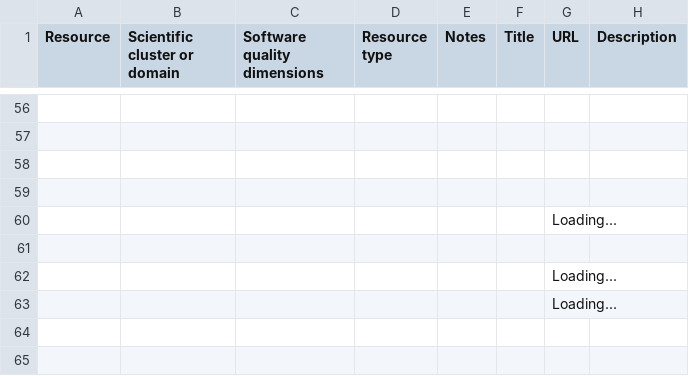
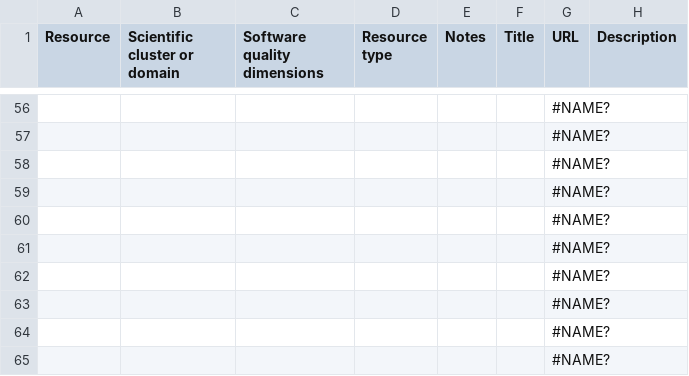
Before and after one commit to EVERSE-ResearchSoftware/training, a CSV file: csv/projects.csv, drawn as a sheet; only a part is shown, gaps mark what is left out; the diff covers the shown part only; the diff names each change by its address in the sheet, - before the commit and + after, or states it on an @@ line.

```diff
--- a/csv/projects.csv
+++ b/csv/projects.csv
-G56:G59 (URL): (empty)
+G56:G59 (URL): #NAME?
-G60 (URL): Loading...
+G60 (URL): #NAME?
-G61 (URL): (empty)
+G61 (URL): #NAME?
-G62:G63 (URL): Loading...
+G62:G63 (URL): #NAME?
+row 64:  |  |  |  |  |  | #NAME?
+row 65:  |  |  |  |  |  | #NAME?
```
Also changed, not shown: 53 edited cells elsewhere in this file, csv/keywords.csv, 3 other files.
